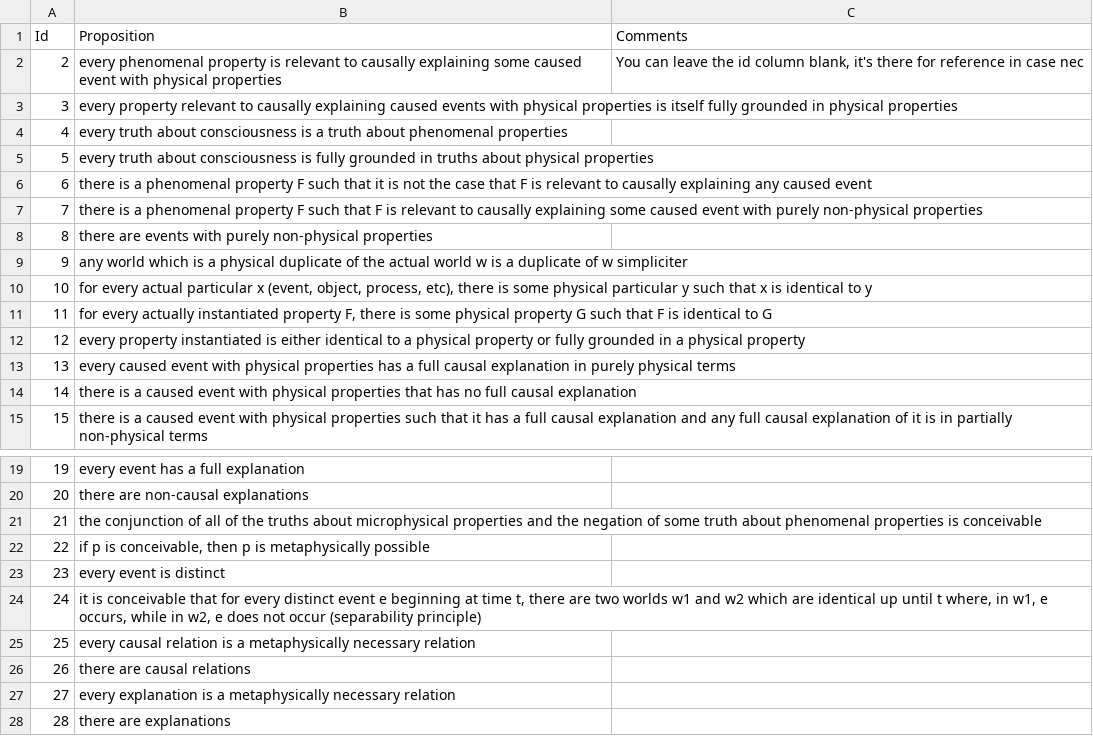
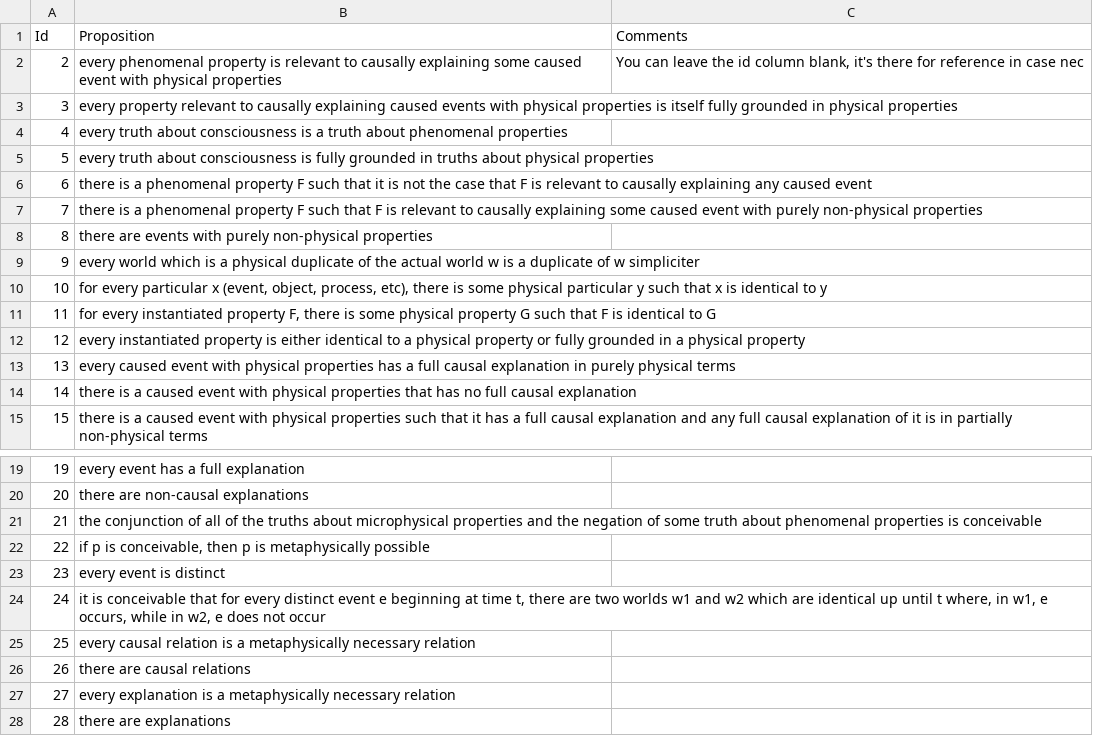
Before and after one commit to calebomusic/philo_maps, a CSV file: lib/assets/Propositions.csv, drawn as a sheet; only a part is shown, gaps mark what is left out.

```diff
--- a/lib/assets/Propositions.csv
+++ b/lib/assets/Propositions.csv
@@ -8,6 +8,6 @@ Id,Proposition,Comments
 8,there are events with purely non-physical properties,
-9,any world which is a physical duplicate of the actual world w is a duplicate of w simpliciter,
-10,"for every actual particular x (event, object, process, etc), there is some physical particular y such that x is identical to y",
-11,"for every actually instantiated property F, there is some physical property G such that F is identical to G",
-12,every property instantiated is either identical to a physical property or fully grounded in a physical property,
+9,every world which is a physical duplicate of the actual world w is a duplicate of w simpliciter,
+10,"for every particular x (event, object, process, etc), there is some physical particular y such that x is identical to y",
+11,"for every instantiated property F, there is some physical property G such that F is identical to G",
+12,every instantiated property is either identical to a physical property or fully grounded in a physical property,
 13,every caused event with physical properties has a full causal explanation in purely physical terms,
@@ -23,3 +23,3 @@ Id,Proposition,Comments
 23,every event is distinct,
-24,"it is conceivable that for every distinct event e beginning at time t, there are two worlds w1 and w2 which are identical up until t where, in w1, e occurs, while in w2, e does not occur (separability principle)",
+24,"it is conceivable that for every distinct event e beginning at time t, there are two worlds w1 and w2 which are identical up until t where, in w1, e occurs, while in w2, e does not occur",
 25,every causal relation is a metaphysically necessary relation,
```
Also changed, not shown: lib/assets/Conditionals.csv, 1 other file.
